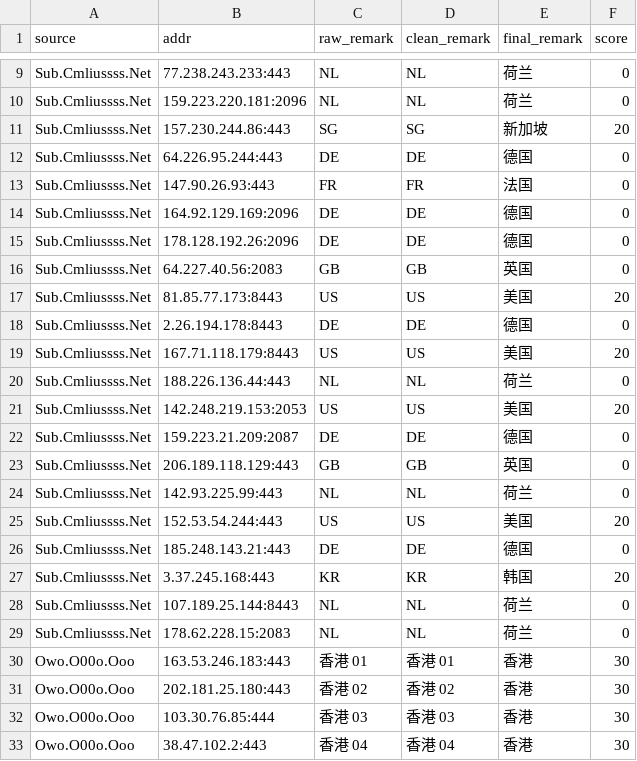
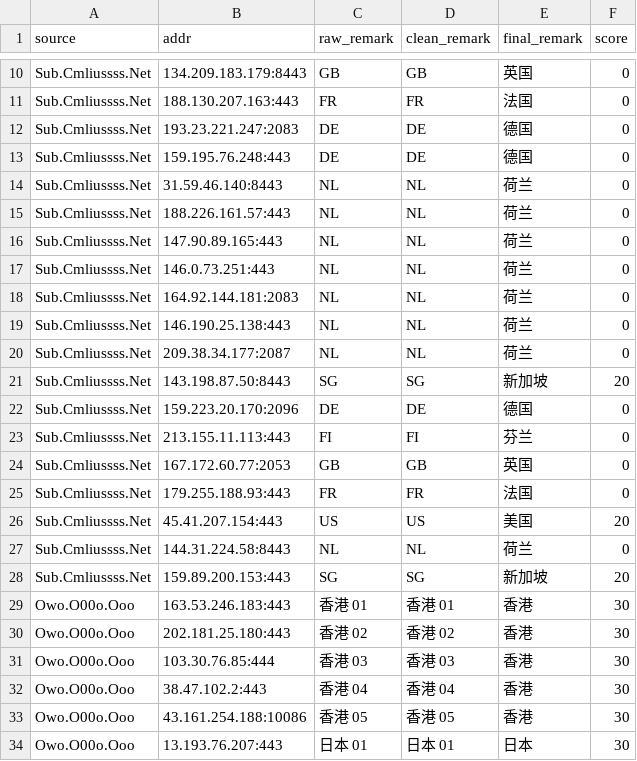
Before and after one commit to baiyuexin80-wq/actions-cfst, a CSV file: output/result.csv, drawn as a sheet; only a part is shown, gaps mark what is left out; the shorter side is filled out with more unchanged rows; removed rows and columns are numbered as before the commit, all else as after; the diff covers the shown part only; the diff names each change by its address in the sheet, - before the commit and + after, or states it on an @@ line.

```diff
--- a/output/result.csv
+++ b/output/result.csv
-row 9: Sub.Cmliussss.Net | 77.238.243.233:443 | NL | NL | 荷兰 | 0
-row 10: Sub.Cmliussss.Net | 159.223.220.181:2096 | NL | NL | 荷兰 | 0
-row 11: Sub.Cmliussss.Net | 157.230.244.86:443 | SG | SG | 新加坡 | 20
-row 12: Sub.Cmliussss.Net | 64.226.95.244:443 | DE | DE | 德国 | 0
+row 10: Sub.Cmliussss.Net | 134.209.183.179:8443 | GB | GB | 英国 | 0
-B11 (addr): 147.90.26.93:443
+B11 (addr): 188.130.207.163:443
-row 14: Sub.Cmliussss.Net | 164.92.129.169:2096 | DE | DE | 德国 | 0
-B12 (addr): 178.128.192.26:2096
+B12 (addr): 193.23.221.247:2083
-row 16: Sub.Cmliussss.Net | 64.227.40.56:2083 | GB | GB | 英国 | 0
-row 17: Sub.Cmliussss.Net | 81.85.77.173:8443 | US | US | 美国 | 20
-B13 (addr): 2.26.194.178:8443
+B13 (addr): 159.195.76.248:443
-row 19: Sub.Cmliussss.Net | 167.71.118.179:8443 | US | US | 美国 | 20
+row 14: Sub.Cmliussss.Net | 31.59.46.140:8443 | NL | NL | 荷兰 | 0
-B15 (addr): 188.226.136.44:443
+B15 (addr): 188.226.161.57:443
-row 21: Sub.Cmliussss.Net | 142.248.219.153:2053 | US | US | 美国 | 20
+row 16: Sub.Cmliussss.Net | 147.90.89.165:443 | NL | NL | 荷兰 | 0
+row 17: Sub.Cmliussss.Net | 146.0.73.251:443 | NL | NL | 荷兰 | 0
+row 18: Sub.Cmliussss.Net | 164.92.144.181:2083 | NL | NL | 荷兰 | 0
+row 19: Sub.Cmliussss.Net | 146.190.25.138:443 | NL | NL | 荷兰 | 0
+row 20: Sub.Cmliussss.Net | 209.38.34.177:2087 | NL | NL | 荷兰 | 0
+row 21: Sub.Cmliussss.Net | 143.198.87.50:8443 | SG | SG | 新加坡 | 20
-B22 (addr): 159.223.21.209:2087
+B22 (addr): 159.223.20.170:2096
+row 23: Sub.Cmliussss.Net | 213.155.11.113:443 | FI | FI | 芬兰 | 0
-B24 (addr): 206.189.118.129:443
+B24 (addr): 167.172.60.77:2053
-row 24: Sub.Cmliussss.Net | 142.93.225.99:443 | NL | NL | 荷兰 | 0
+row 25: Sub.Cmliussss.Net | 179.255.188.93:443 | FR | FR | 法国 | 0
-B26 (addr): 152.53.54.244:443
+B26 (addr): 45.41.207.154:443
-row 26: Sub.Cmliussss.Net | 185.248.143.21:443 | DE | DE | 德国 | 0
-row 27: Sub.Cmliussss.Net | 3.37.245.168:443 | KR | KR | 韩国 | 20
-B27 (addr): 107.189.25.144:8443
+B27 (addr): 144.31.224.58:8443
-row 29: Sub.Cmliussss.Net | 178.62.228.15:2083 | NL | NL | 荷兰 | 0
+row 28: Sub.Cmliussss.Net | 159.89.200.153:443 | SG | SG | 新加坡 | 20
```
Also changed, not shown: 3 added rows, 2 removed rows and 5 edited cells elsewhere in this file, 1 other file.
